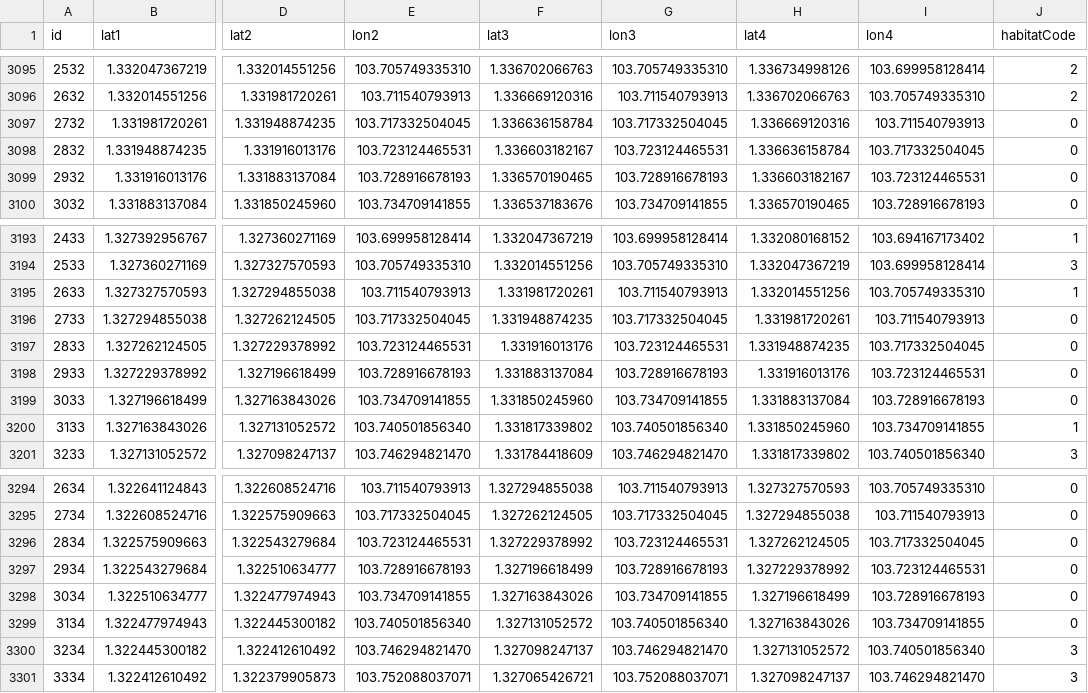
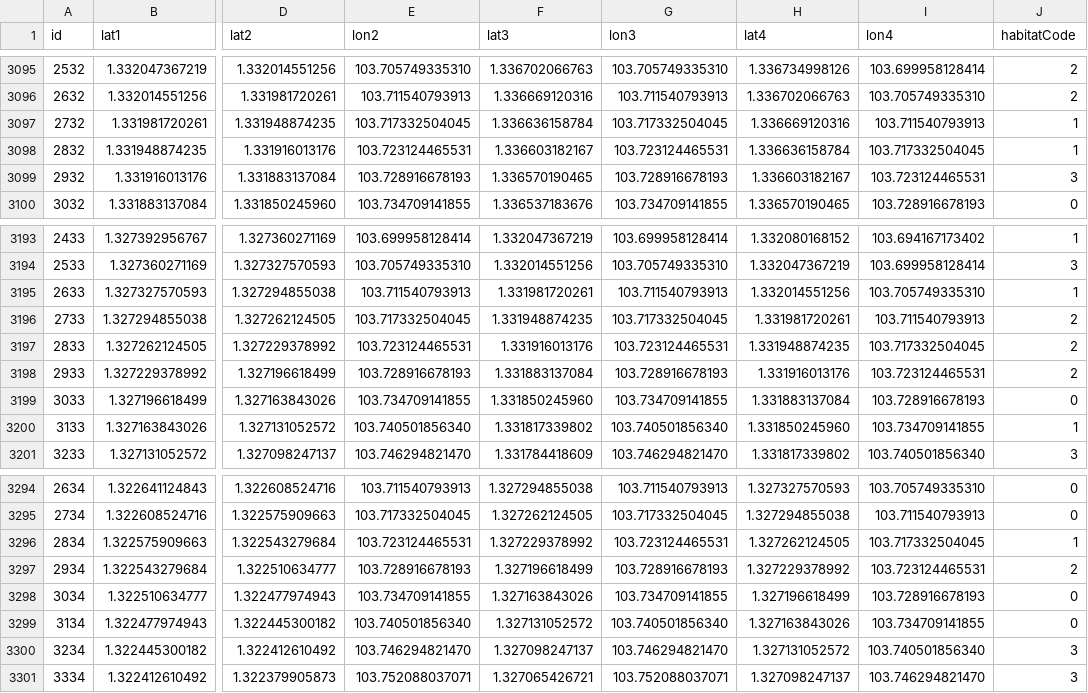
Before and after one commit to Code-SQ/MHNowSG-VTmap, a CSV file: Published_CSV.csv, drawn as a sheet; only a part is shown, gaps mark what is left out; the diff names each change by its address in the sheet, - before the commit and + after, or states it on an @@ line.

Commit message:
Updated by Jenkins

```diff
--- a/Published_CSV.csv
+++ b/Published_CSV.csv
-J3097:J3098 (habitatCode): 0
+J3097:J3098 (habitatCode): 1
-J3099 (habitatCode): 0
+J3099 (habitatCode): 3
-J3196:J3198 (habitatCode): 0
+J3196:J3198 (habitatCode): 2
-J3296 (habitatCode): 0
+J3296 (habitatCode): 1
-J3297 (habitatCode): 0
+J3297 (habitatCode): 2
```
